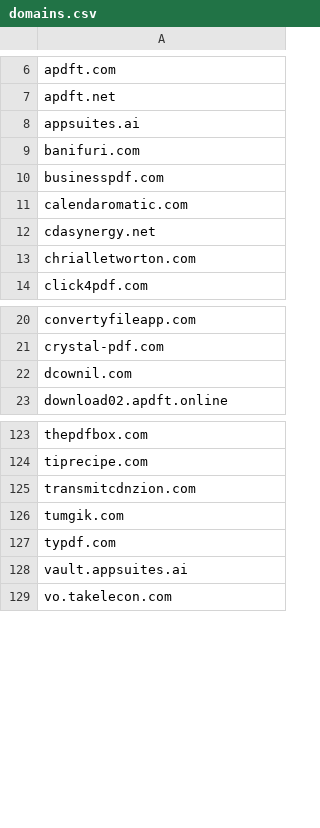
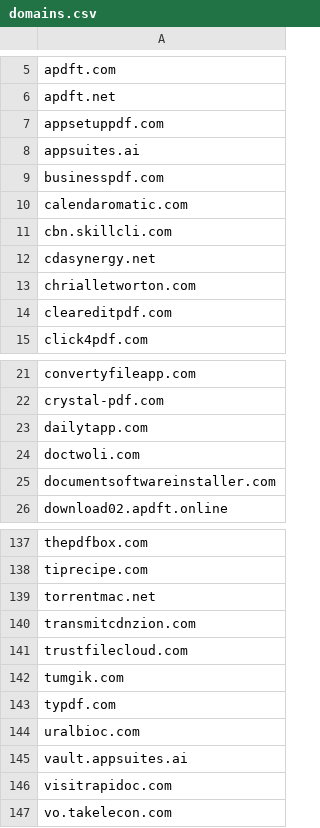
Before and after one commit to 0xAsYWx1Y2Np/AVANTechDay-2026-ThreatHunting, a CSV file: IOCs/csv/domains.csv, drawn as a sheet; only a part is shown, gaps mark what is left out; the diff covers the shown part only.

```diff
--- a/IOCs/csv/domains.csv
+++ b/IOCs/csv/domains.csv
@@ -7,8 +6,10 @@ apdft.com
 apdft.net
+appsetuppdf.com
 appsuites.ai
-banifuri.com
 businesspdf.com
 calendaromatic.com
+cbn.skillcli.com
 cdasynergy.net
 chrialletworton.com
+cleareditpdf.com
 click4pdf.com
@@ -21,3 +22,5 @@ convertyfileapp.com
 crystal-pdf.com
-dcownil.com
+dailytapp.com
+doctwoli.com
+documentsoftwareinstaller.com
 download02.apdft.online
@@ -124,6 +138,10 @@ thepdfbox.com
 tiprecipe.com
+torrentmac.net
 transmitcdnzion.com
+trustfilecloud.com
 tumgik.com
 typdf.com
+uralbioc.com
 vault.appsuites.ai
+visitrapidoc.com
 vo.takelecon.com
```
Also changed, not shown: 11 added rows and 1 removed row elsewhere in this file, IOCs/csv/c2.csv, IOCs/csv/chrome-extensions.csv, 10 other files.
